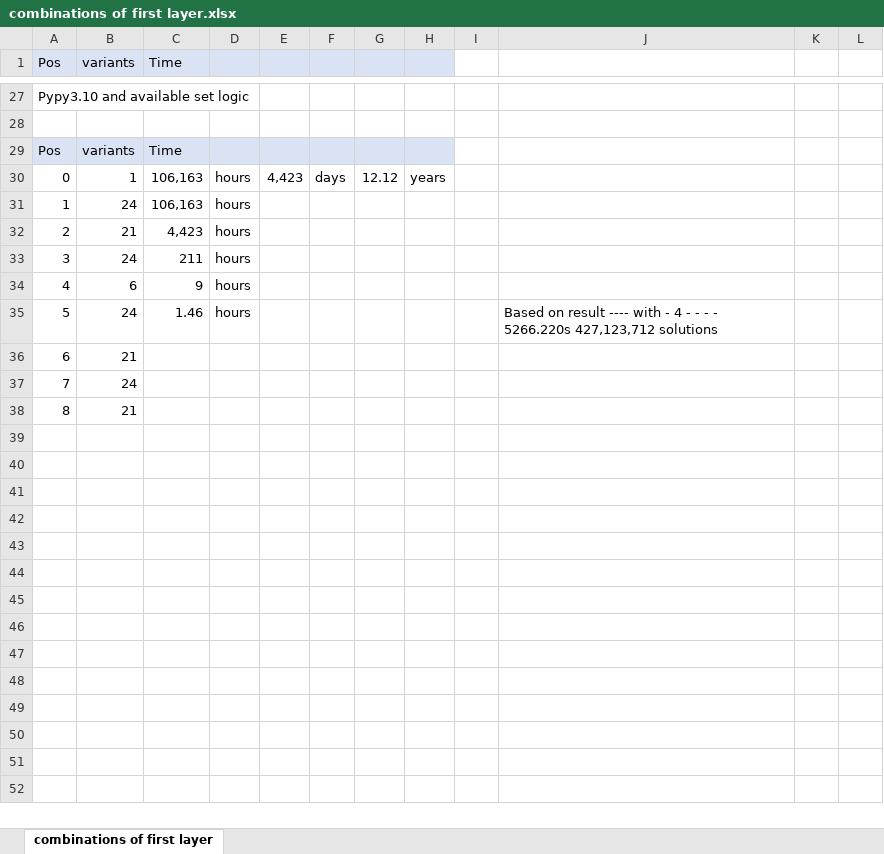
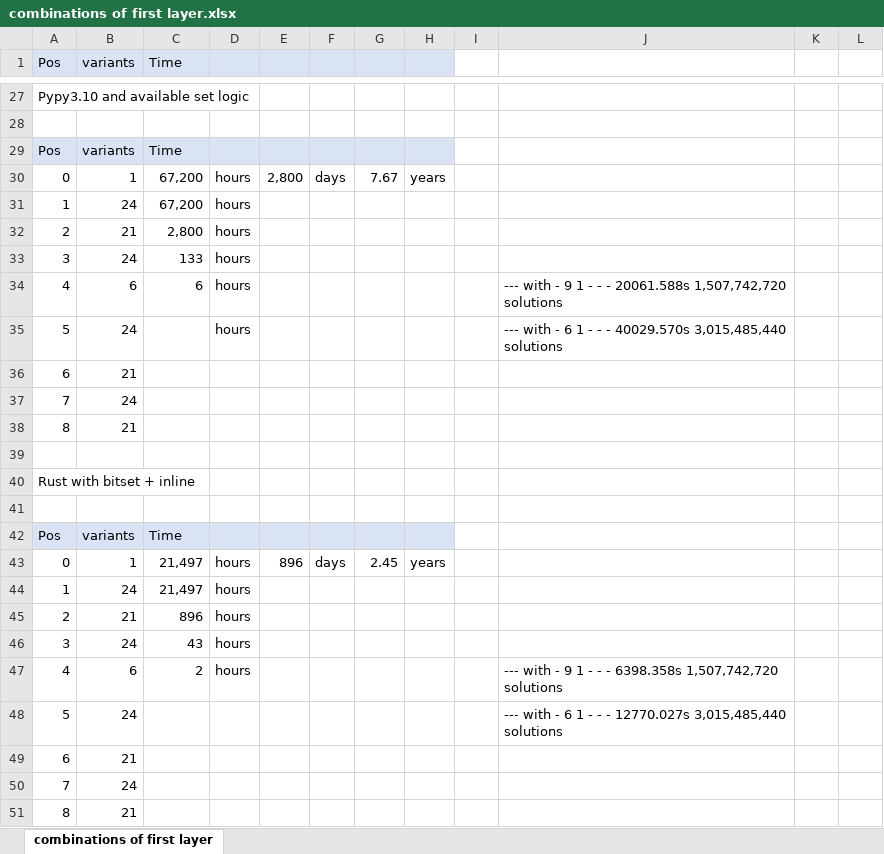
Before and after one commit to tuck1s/3d-sudoku, an Excel workbook: combinations of first layer.xlsx, sheet combinations of first layer, drawn as a sheet; only a part is shown, gaps mark what is left out; values as stored, in another font and other column widths than the file's, no borders; the diff names each change by its address in the sheet, - before the commit and + after, or states it on an @@ line.

```diff
--- a/combinations of first layer.xlsx (sheet combinations of first layer)
+++ b/combinations of first layer.xlsx (sheet combinations of first layer)
-C30:C31 (Time): 106,163
+C30:C31 (Time): 67,200
-E30: 4,423
+E30: 2,800
-G30: 12.12
+G30: 7.67
-C32 (Time): 4,423
+C32 (Time): 2,800
-C33 (Time): 211
+C33 (Time): 133
-C34 (Time): 9
+C34 (Time): 6
-J34: (empty)
+J34: --- with - 9 1 - - - 20061.588s 1,507,742,720 solutions
-C35 (Time): 1.46
+C35 (Time): (empty)
-J35: Based on result ---- with - 4 - - - - 5266.220s 427,123,712 solutions
+J35: --- with - 6 1 - - - 40029.570s 3,015,485,440 solutions
+row 36: 6 | 21
+row 37: 7 | 24
+row 38: 8 | 21
+row 39: (empty)
+row 40: Rust with bitset + inline
+row 41: (empty)
+row 42: Pos | variants | Time
+row 43: 0 | 1 | 21,497 | hours | 896 | days | 2.45 | years
+row 44: 1 | 24 | 21,497 | hours
+row 45: 2 | 21 | 896 | hours
+row 46: 3 | 24 | 43 | hours
+row 47: 4 | 6 | 2 | hours |  |  |  |  |  | --- with - 9 1 - - - 6398.358s 1,507,742,720 solutions
+row 48: 5 | 24 |  |  |  |  |  |  |  | --- with - 6 1 - - - 12770.027s 3,015,485,440 solutions
```
Also changed, not shown: 1 other file.
